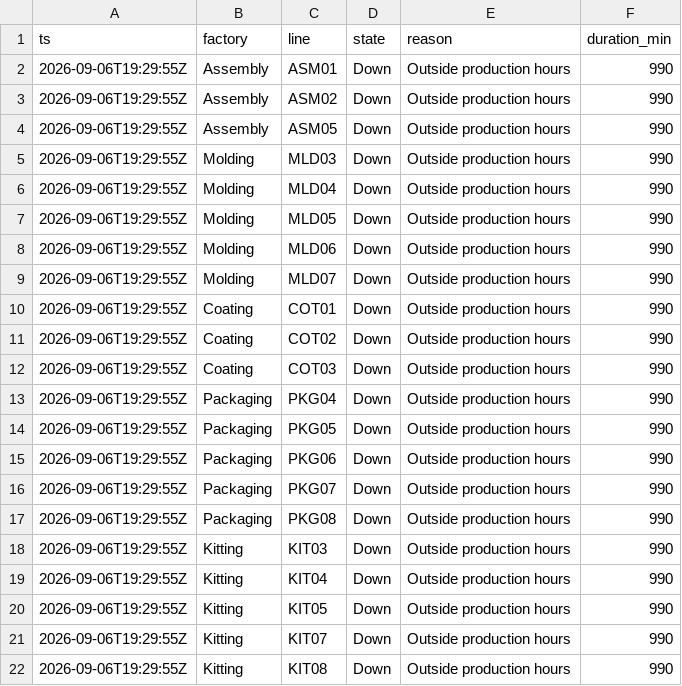
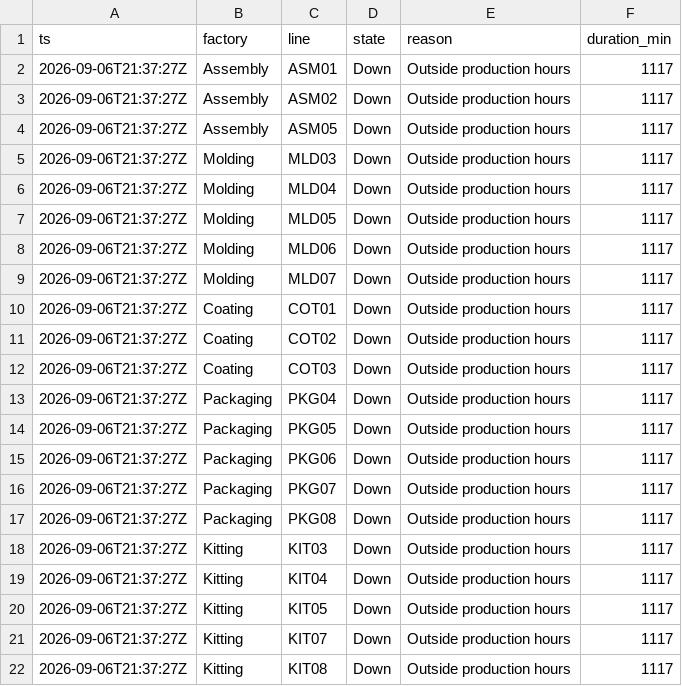
Before and after one commit to todd-cpme/ClearOEEDemo, a CSV file: data/status.csv, drawn as a sheet.

```diff
--- a/data/status.csv
+++ b/data/status.csv
@@ -1,22 +1,22 @@
 ts,factory,line,state,reason,duration_min
-2026-09-06T19:29:55Z,Assembly,ASM01,Down,Outside production hours,990
-2026-09-06T19:29:55Z,Assembly,ASM02,Down,Outside production hours,990
-2026-09-06T19:29:55Z,Assembly,ASM05,Down,Outside production hours,990
-2026-09-06T19:29:55Z,Molding,MLD03,Down,Outside production hours,990
-2026-09-06T19:29:55Z,Molding,MLD04,Down,Outside production hours,990
-2026-09-06T19:29:55Z,Molding,MLD05,Down,Outside production hours,990
-2026-09-06T19:29:55Z,Molding,MLD06,Down,Outside production hours,990
-2026-09-06T19:29:55Z,Molding,MLD07,Down,Outside production hours,990
-2026-09-06T19:29:55Z,Coating,COT01,Down,Outside production hours,990
-2026-09-06T19:29:55Z,Coating,COT02,Down,Outside production hours,990
-2026-09-06T19:29:55Z,Coating,COT03,Down,Outside production hours,990
-2026-09-06T19:29:55Z,Packaging,PKG04,Down,Outside production hours,990
-2026-09-06T19:29:55Z,Packaging,PKG05,Down,Outside production hours,990
-2026-09-06T19:29:55Z,Packaging,PKG06,Down,Outside production hours,990
-2026-09-06T19:29:55Z,Packaging,PKG07,Down,Outside production hours,990
-2026-09-06T19:29:55Z,Packaging,PKG08,Down,Outside production hours,990
-2026-09-06T19:29:55Z,Kitting,KIT03,Down,Outside production hours,990
-2026-09-06T19:29:55Z,Kitting,KIT04,Down,Outside production hours,990
-2026-09-06T19:29:55Z,Kitting,KIT05,Down,Outside production hours,990
-2026-09-06T19:29:55Z,Kitting,KIT07,Down,Outside production hours,990
-2026-09-06T19:29:55Z,Kitting,KIT08,Down,Outside production hours,990
+2026-09-06T21:37:27Z,Assembly,ASM01,Down,Outside production hours,1117
+2026-09-06T21:37:27Z,Assembly,ASM02,Down,Outside production hours,1117
+2026-09-06T21:37:27Z,Assembly,ASM05,Down,Outside production hours,1117
+2026-09-06T21:37:27Z,Molding,MLD03,Down,Outside production hours,1117
+2026-09-06T21:37:27Z,Molding,MLD04,Down,Outside production hours,1117
+2026-09-06T21:37:27Z,Molding,MLD05,Down,Outside production hours,1117
+2026-09-06T21:37:27Z,Molding,MLD06,Down,Outside production hours,1117
+2026-09-06T21:37:27Z,Molding,MLD07,Down,Outside production hours,1117
+2026-09-06T21:37:27Z,Coating,COT01,Down,Outside production hours,1117
+2026-09-06T21:37:27Z,Coating,COT02,Down,Outside production hours,1117
+2026-09-06T21:37:27Z,Coating,COT03,Down,Outside production hours,1117
+2026-09-06T21:37:27Z,Packaging,PKG04,Down,Outside production hours,1117
+2026-09-06T21:37:27Z,Packaging,PKG05,Down,Outside production hours,1117
+2026-09-06T21:37:27Z,Packaging,PKG06,Down,Outside production hours,1117
+2026-09-06T21:37:27Z,Packaging,PKG07,Down,Outside production hours,1117
+2026-09-06T21:37:27Z,Packaging,PKG08,Down,Outside production hours,1117
+2026-09-06T21:37:27Z,Kitting,KIT03,Down,Outside production hours,1117
+2026-09-06T21:37:27Z,Kitting,KIT04,Down,Outside production hours,1117
+2026-09-06T21:37:27Z,Kitting,KIT05,Down,Outside production hours,1117
+2026-09-06T21:37:27Z,Kitting,KIT07,Down,Outside production hours,1117
+2026-09-06T21:37:27Z,Kitting,KIT08,Down,Outside production hours,1117
```
Also changed, not shown: data/rollup_line.csv, 2 other files.
